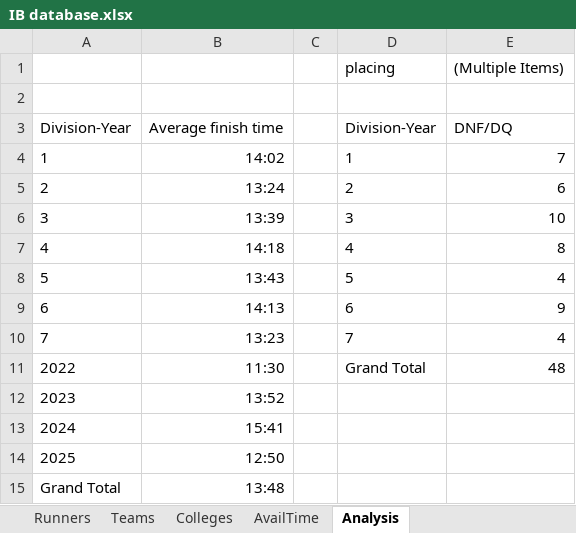
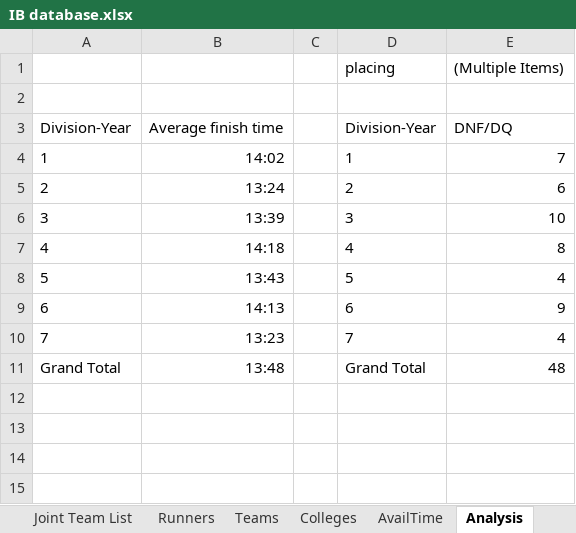
Before and after one commit to tobybh1/IB26-model, an Excel workbook: IB database.xlsx, sheet Analysis, drawn as a sheet; values as stored, in another font and other column widths than the file's, no borders; removed rows and columns are numbered as before the commit, all else as after; the diff names each change by its address in the sheet, - before the commit and + after, or states it on an @@ line.

```diff
--- a/IB database.xlsx (sheet Analysis)
+++ b/IB database.xlsx (sheet Analysis)
+sheet tab: Joint Team List
-row 11: 2022 | 11:30 |  | Grand Total | 48
-row 12: 2023 | 13:52
-row 13: 2024 | 15:41
-row 14: 2025 | 12:50
-D11: (empty)
+D11: Grand Total
-E11: (empty)
+E11: 48
```
Also changed, not shown: sheet Runners, sheet Teams, night_rogaine_results22-26.xlsx, 6 other files.
